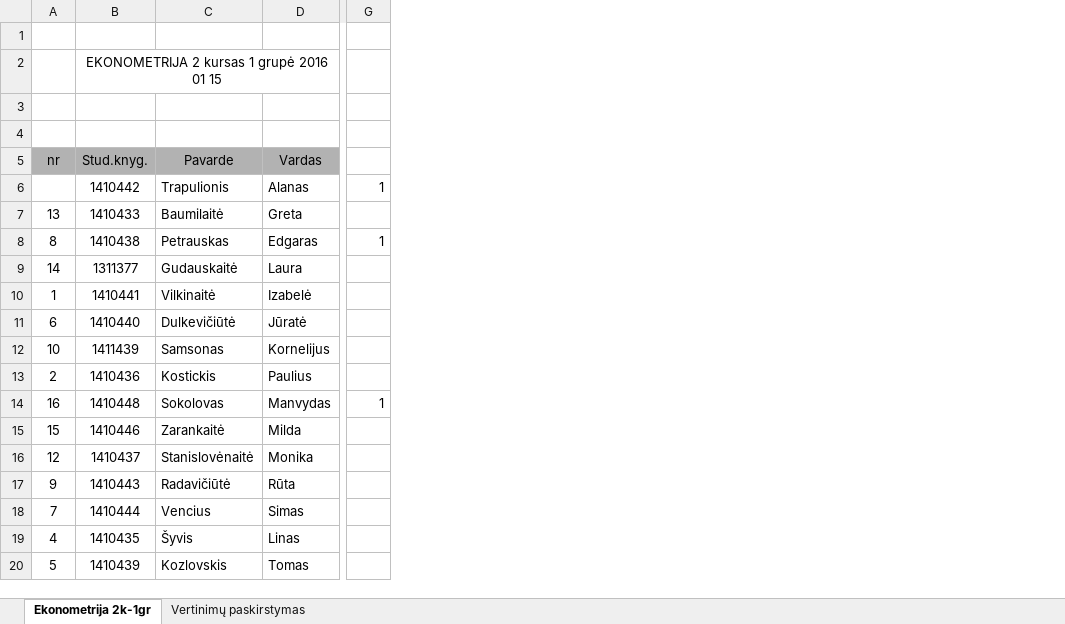
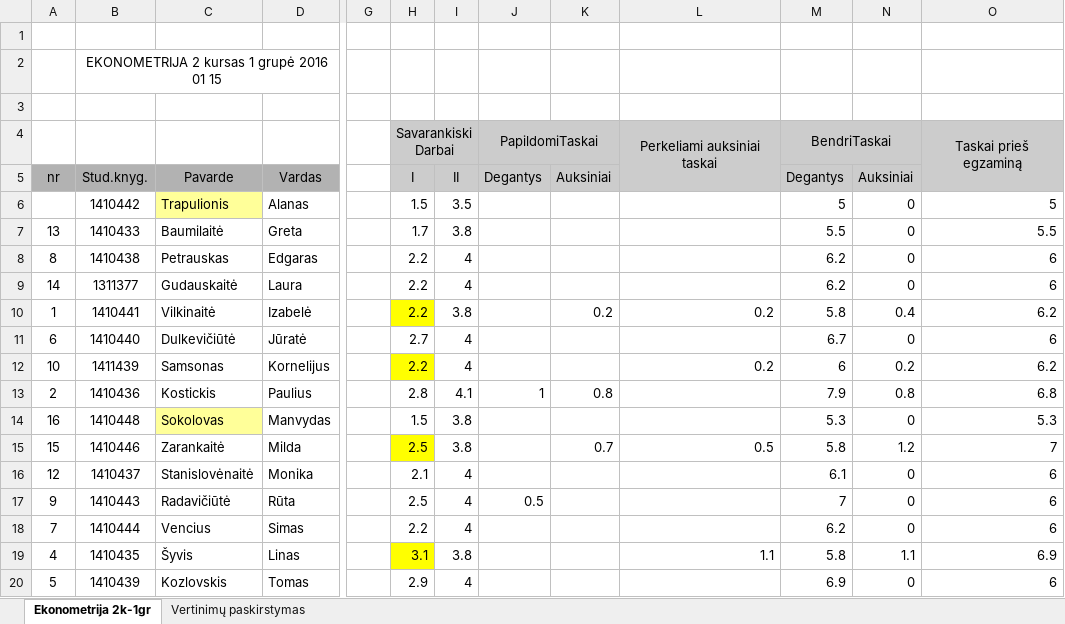
Before and after one commit to BaumilaiteG/Econometrics-6, an Excel workbook: StudentuSarasas_2016.xlsx, sheet Ekonometrija 2k-1gr, drawn as a sheet; only a part is shown, gaps mark what is left out; values as stored, in another font and other column widths than the file's, no borders; charts and pictures not drawn; removed rows and columns are numbered as before the commit, all else as after; rows hold the shown columns only; the diff names each change by its address in the sheet, - before the commit and + after, or states it on an @@ line.

```diff
--- a/StudentuSarasas_2016.xlsx (sheet Ekonometrija 2k-1gr)
+++ b/StudentuSarasas_2016.xlsx (sheet Ekonometrija 2k-1gr)
-column G, rows 6-14: 1 |  | 1 |  |  |  |  |  | 1
+column G, empty
+column H (I), row 4: SavarankiskiDarbai; rows 6-20: 1.5 | 1.7 | 2.2 | 2.2 | 2.2 | 2.7 | 2.2 | 2.8 | 1.5 | 2.5 | 2.1 | 2.5 | 2.2 | 3.1 | 2.9
+column I (II), rows 6-20: 3.5 | 3.8 | 4 | 4 | 3.8 | 4 | 4 | 4.1 | 3.8 | 3.8 | 4 | 4 | 4 | 3.8 | 4
+column J (Degantys), row 4: PapildomiTaskai; rows 13-17: 1 |  |  |  | 0.5
+column K (Auksiniai), rows 10-15: 0.2 |  |  | 0.8 |  | 0.7
+column L, rows 4-19: Perkeliami auksiniai taskai |  |  |  |  |  | 0.2 |  | 0.2 |  |  | 0.5 |  |  |  | 1.1
+column M (Degantys), row 4: BendriTaskai; rows 6-20: 5 | 5.5 | 6.2 | 6.2 | 5.8 | 6.7 | 6 | 7.9 | 5.3 | 5.8 | 6.1 | 7 | 6.2 | 5.8 | 6.9
+column N (Auksiniai), rows 6-20: 0 | 0 | 0 | 0 | 0.4 | 0 | 0.2 | 0.8 | 0 | 1.2 | 0 | 0 | 0 | 1.1 | 0
+column O, rows 4-20: Taskai prieš egzaminą |  | 5 | 5.5 | 6 | 6 | 6.2 | 6 | 6.2 | 6.8 | 5.3 | 7 | 6 | 6 | 6 | 6.9 | 6
-row 4: (empty)
+row 4:  |  |  |  |  | SavarankiskiDarbai |  | PapildomiTaskai |  | Perkeliami auksiniai taskai | BendriTaskai |  | Taskai prieš egzaminą
-C6 fill: none
+C6 fill: #FFFF99
-C14 fill: none
+C14 fill: #FFFF99
```
Also changed, not shown: StudentuVertinimas.xlsx, 5 other files.
